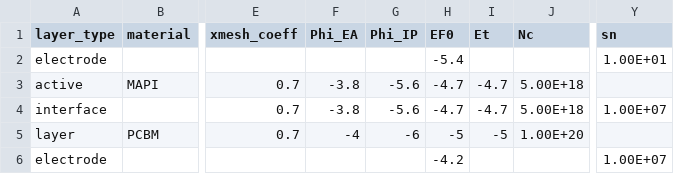
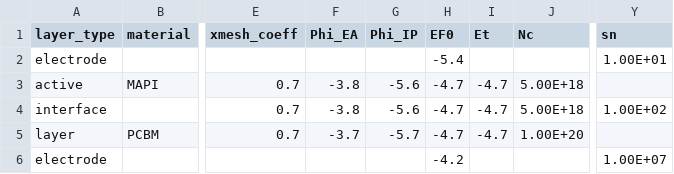
Before and after one commit to lucy-hart/Driftfusion, a CSV file: Input_files/SAMS_MAPbIBr_ICBA.csv, drawn as a sheet; only a part is shown, gaps mark what is left out; the diff names each change by its address in the sheet, - before the commit and + after, or states it on an @@ line.

```diff
--- a/Input_files/SAMS_MAPbIBr_ICBA.csv
+++ b/Input_files/SAMS_MAPbIBr_ICBA.csv
-Y4 (sn): 1.00E+07
+Y4 (sn): 1.00E+02
-F5 (Phi_EA): -4
+F5 (Phi_EA): -3.7
-G5 (Phi_IP): -6
+G5 (Phi_IP): -5.7
-H5 (EF0): -5
+H5 (EF0): -4.7
-I5 (Et): -5
+I5 (Et): -4.7
```
Also changed, not shown: Input_files/PTAA_FACsPbIBr_PCBM.csv, Input_files/SAMS_MAPbIBr_PCBM.csv, 2 other files.
